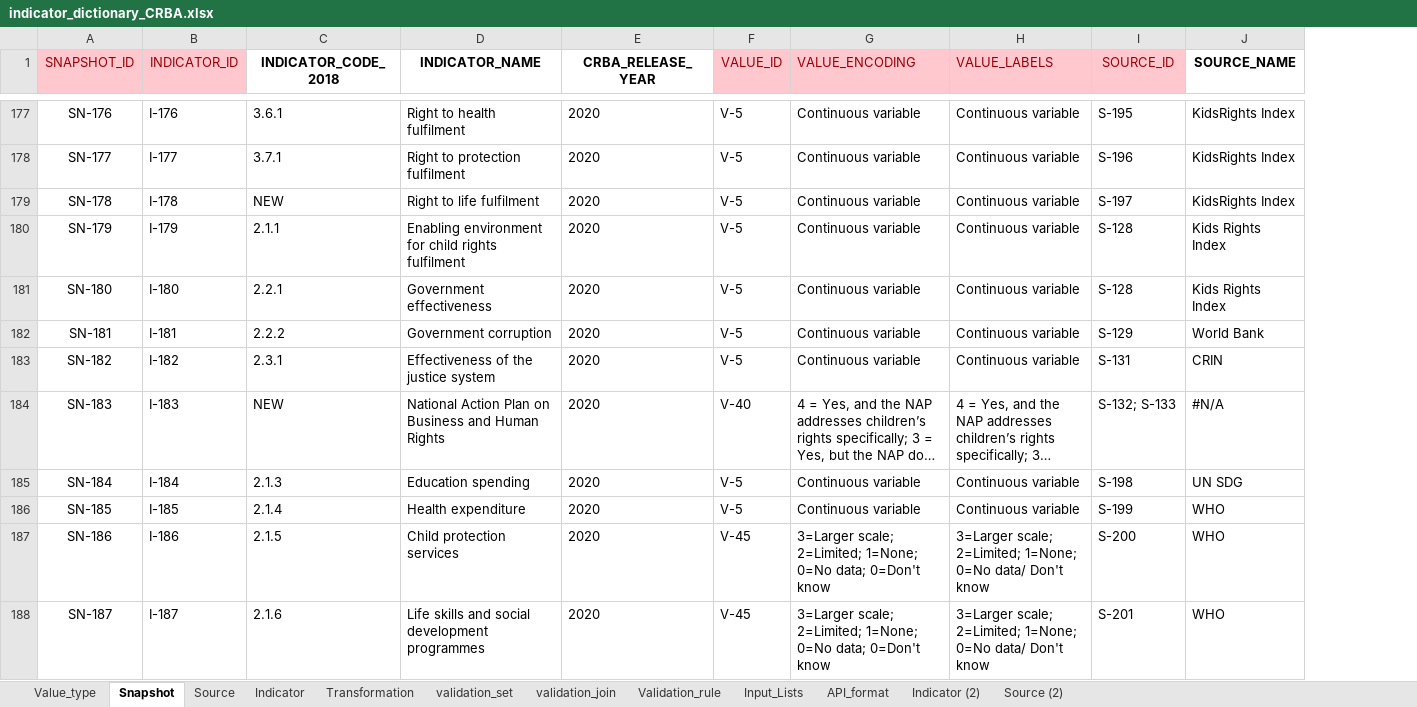
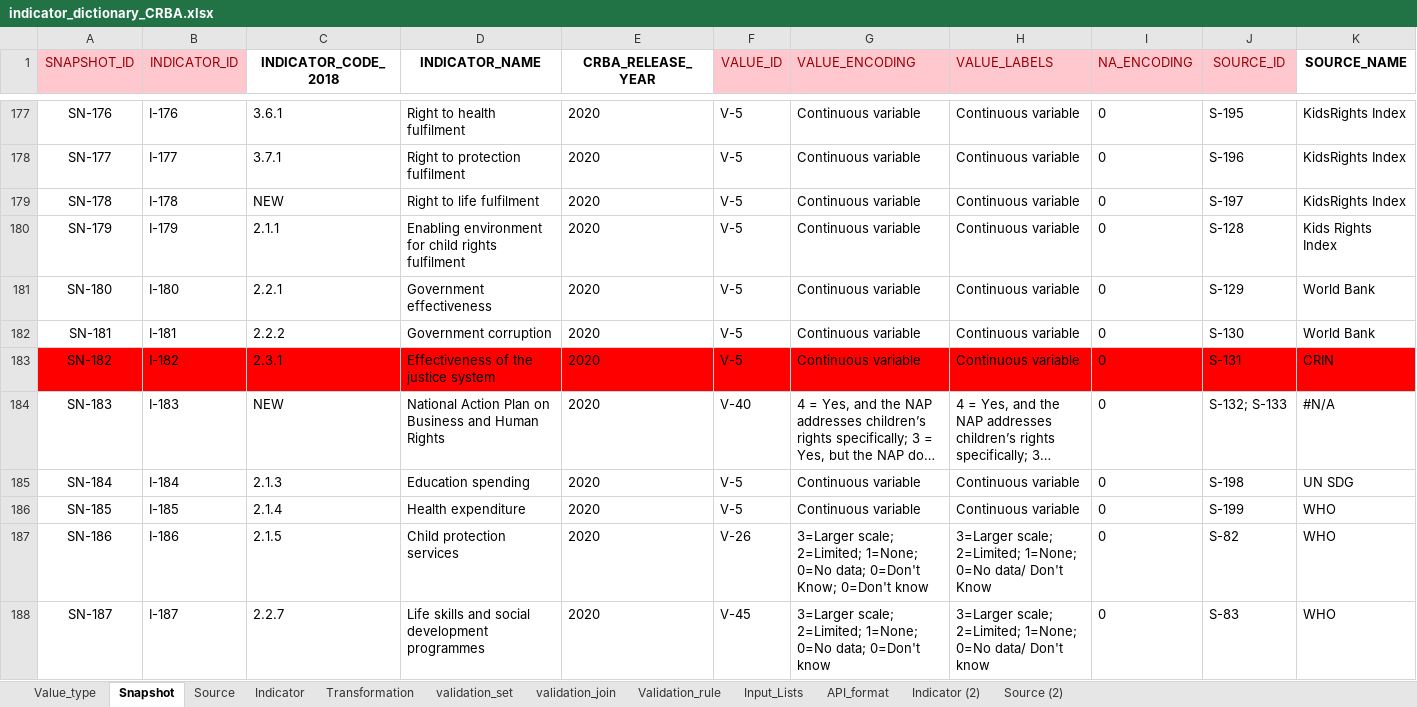
Before and after one commit to m-g-d-c/crba-etl, an Excel workbook: data_in/indicator_dictionary_CRBA.xlsx, sheet Snapshot, drawn as a sheet; only a part is shown, gaps mark what is left out; long unchanged cells end in …; values as stored, in another font and other column widths than the file's, no borders; addresses are those after the commit; the diff covers the shown part only; the diff names each change by its address in the sheet, - before the commit and + after, or states it on an @@ line.

Commit message:
Include several manually extracted data sources,
make major changes to indicator dictionary (as discussed with Alex)

Alter cleanser slightly to accomodate additional indicators

```diff
--- a/data_in/indicator_dictionary_CRBA.xlsx (sheet Snapshot)
+++ b/data_in/indicator_dictionary_CRBA.xlsx (sheet Snapshot)
+column I (NA_ENCODING), rows 177-188: all 0
-J181 (SOURCE_ID): S-128
+J181 (SOURCE_ID): S-129
-K181 (SOURCE_NAME): Kids Rights Index
+K181 (SOURCE_NAME): World Bank
-J182 (SOURCE_ID): S-129
+J182 (SOURCE_ID): S-130
-A183:H183 fill: none
+A183:H183 fill: #FF0000
-J183:K183 fill: none
+J183:K183 fill: #FF0000
-F187 (VALUE_ID): V-45
+F187 (VALUE_ID): V-26
-G187 (VALUE_ENCODING): …data; 0=Don't know
+G187 (VALUE_ENCODING): …data; 0=Don't Know; 0=Don't know
-H187 (VALUE_LABELS): …data/ Don't know
+H187 (VALUE_LABELS): …data/ Don't Know
-J187 (SOURCE_ID): S-200
+J187 (SOURCE_ID): S-82
-C188 (INDICATOR_CODE_2018): 2.1.6
+C188 (INDICATOR_CODE_2018): 2.2.7
-J188 (SOURCE_ID): S-201
+J188 (SOURCE_ID): S-83
```
Also changed, not shown: 21 added rows, 76 edited cells and cell formats elsewhere in this sheet, sheet Source, sheet Indicator, sheet Value_type, sheet Input_Lists, formulas that keep their value, hidden cells, charts or pictures, data_in/all_countrynames_list.xlsx, 6 other files.
